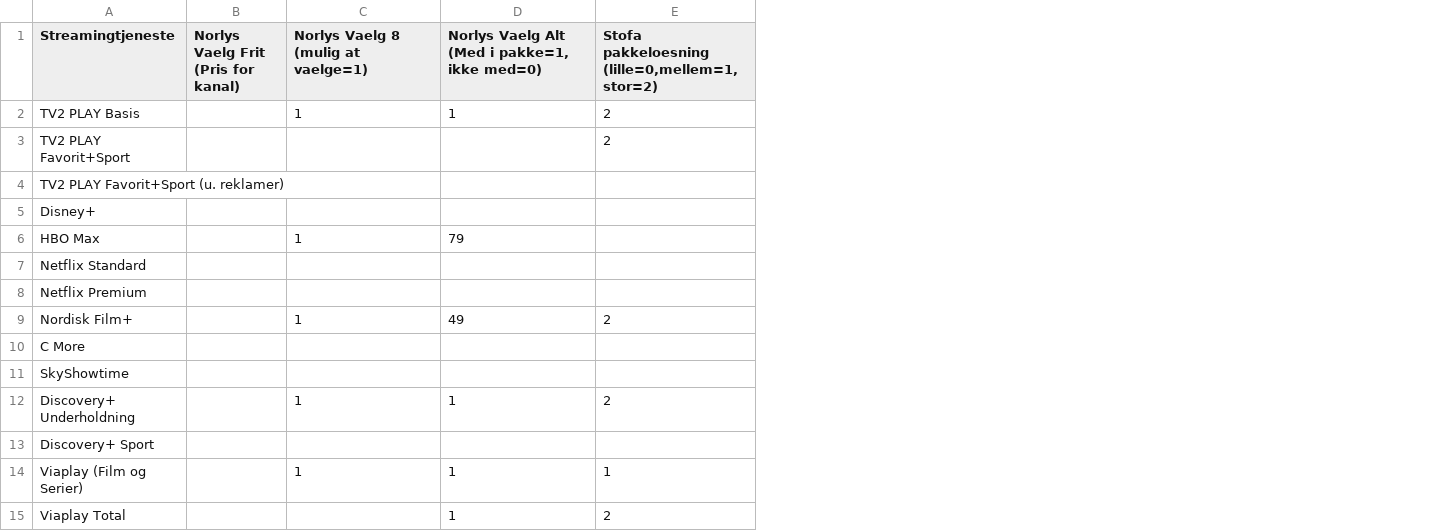
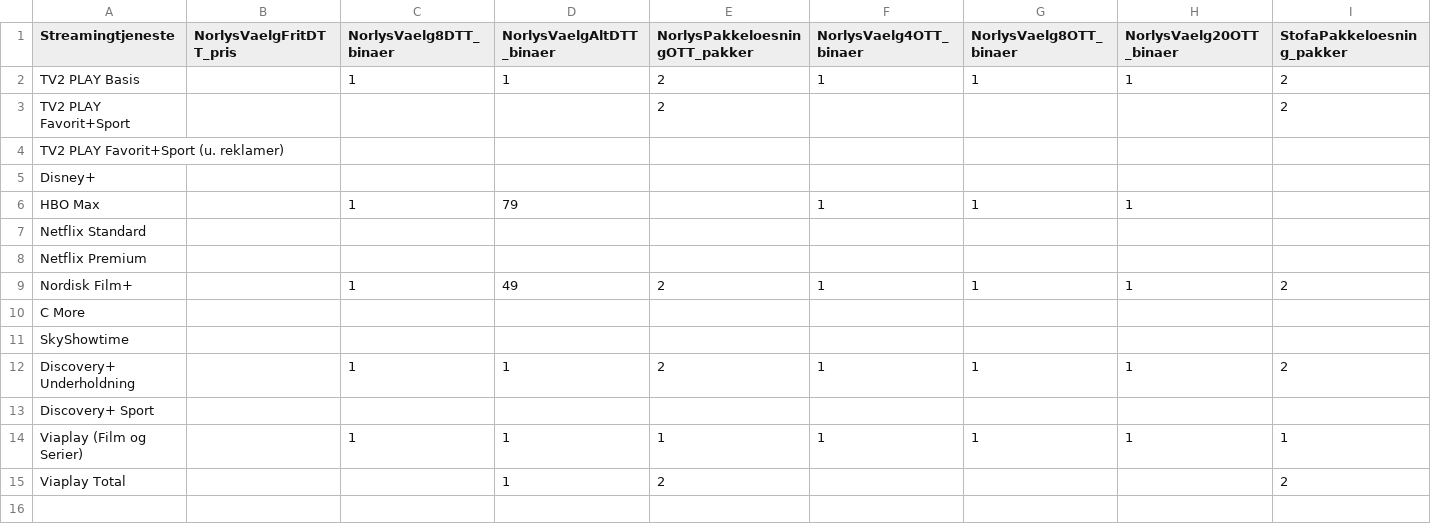
Before and after one commit to CWJNor/kanalcsv, a CSV file: streaming.csv, drawn as a sheet; only a part is shown; removed rows and columns are numbered as before the commit, all else as after; the diff covers the shown part only; the diff names each change by its address in the sheet, - before the commit and + after, or states it on an @@ line.

Commit message:
Add files via upload

```diff
--- a/streaming.csv
+++ b/streaming.csv
-column B, row 1: Norlys Vaelg Frit (Pris for kanal)
+column B (NorlysVaelgFritDTT_pris), empty
+column F (NorlysVaelg4OTT_binaer), rows 2-14: 1 |  |  |  | 1 |  |  | 1 |  |  | 1 |  | 1
+column G (NorlysVaelg8OTT_binaer), rows 2-14: 1 |  |  |  | 1 |  |  | 1 |  |  | 1 |  | 1
+column H (NorlysVaelg20OTT_binaer), rows 2-14: 1 |  |  |  | 1 |  |  | 1 |  |  | 1 |  | 1
+column I (StofaPakkeloesning_pakker), rows 2-15: 2 | 2 |  |  |  |  |  | 2 |  |  | 2 |  | 1 | 2
-C1: Norlys Vaelg 8 (mulig at vaelge=1)
+C1: NorlysVaelg8DTT_binaer
-D1: Norlys Vaelg Alt (Med i pakke=1, ikke med=0)
+D1: NorlysVaelgAltDTT_binaer
-E1: Stofa pakkeloesning (lille=0,mellem=1,stor=2)
+E1: NorlysPakkeloesningOTT_pakker
```
Also changed, not shown: 4 edited cells elsewhere in this file.
